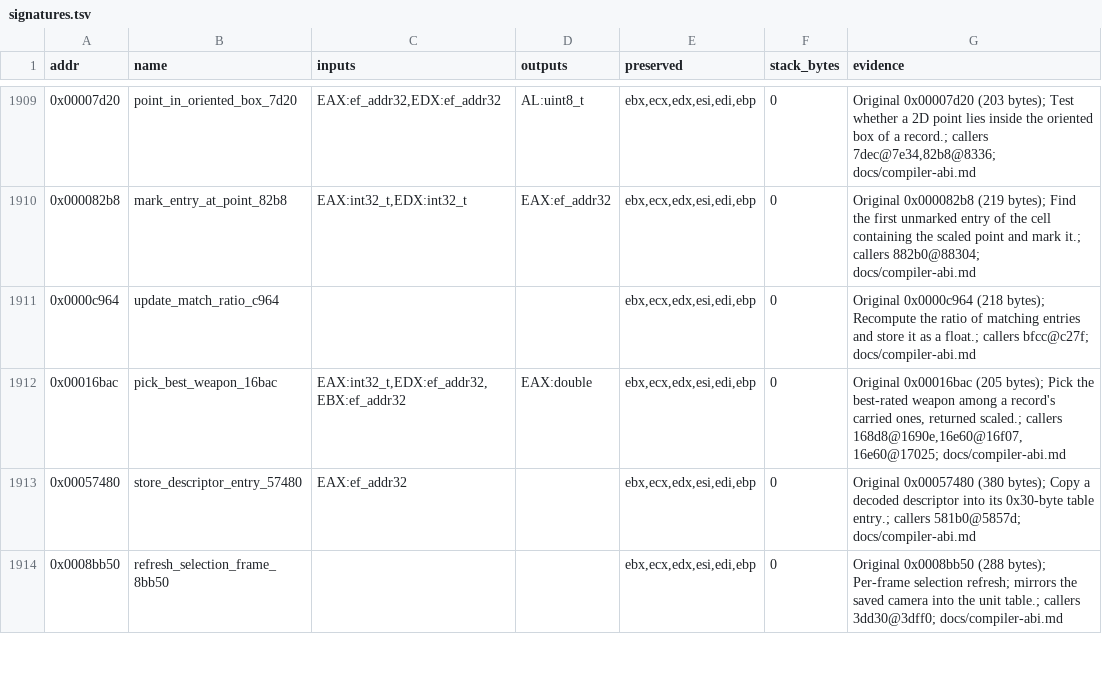
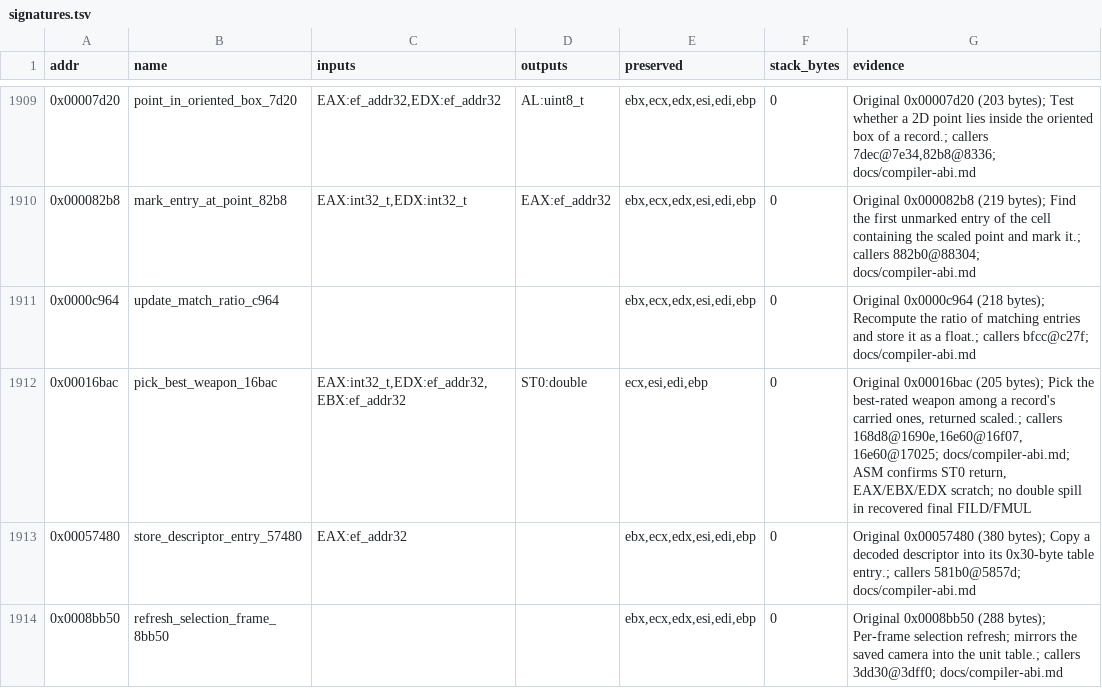
Before and after one commit to Grumbel/ef2000-port, a TSV file: decomp/symbols/signatures.tsv, drawn as a sheet; only a part is shown, gaps mark what is left out.

```diff
--- a/decomp/symbols/signatures.tsv
+++ b/decomp/symbols/signatures.tsv
@@ -1911,3 +1911,3 @@ addr	name	inputs	outputs	preserved	stack_bytes	evidence
 0x0000c964	update_match_ratio_c964			ebx,ecx,edx,esi,edi,ebp	0	Original 0x0000c964 (218 bytes); Recompute the ratio of matching entries and store it as a float.; callers bfcc@c27f; docs/compiler-abi.md
-0x00016bac	pick_best_weapon_16bac	EAX:int32_t,EDX:ef_addr32,EBX:ef_addr32	EAX:double	ebx,ecx,edx,esi,edi,ebp	0	Original 0x00016bac (205 bytes); Pick the best-rated weapon among a record's carried ones, returned scaled.; callers 168d8@1690e,16e60@16f07,16e60@17025; docs/compiler-abi.md
+0x00016bac	pick_best_weapon_16bac	EAX:int32_t,EDX:ef_addr32,EBX:ef_addr32	ST0:double	ecx,esi,edi,ebp	0	Original 0x00016bac (205 bytes); Pick the best-rated weapon among a record's carried ones, returned scaled.; callers 168d8@1690e,16e60@16f07,16e60@17025; docs/compiler-abi.md; ASM confirms ST0 return, EAX/EBX/EDX scratch; no double spill in recovered final FILD/FMUL
 0x00057480	store_descriptor_entry_57480	EAX:ef_addr32		ebx,ecx,edx,esi,edi,ebp	0	Original 0x00057480 (380 bytes); Copy a decoded descriptor into its 0x30-byte table entry.; callers 581b0@5857d; docs/compiler-abi.md
```
Also changed, not shown: decomp/symbols/globals.tsv, 5 other files.
